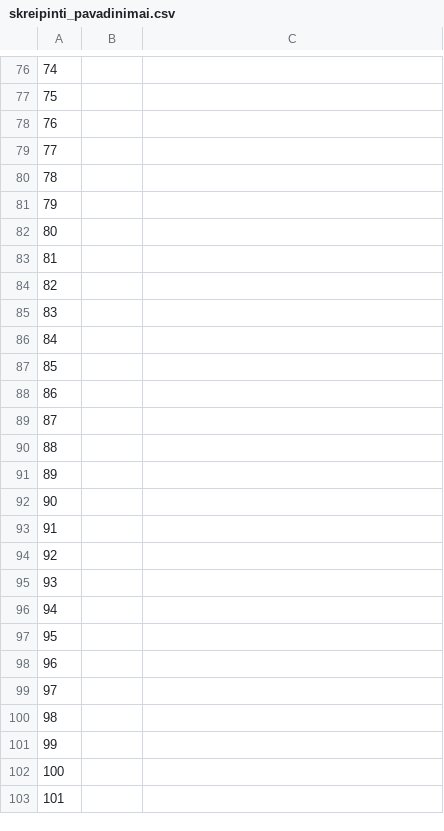
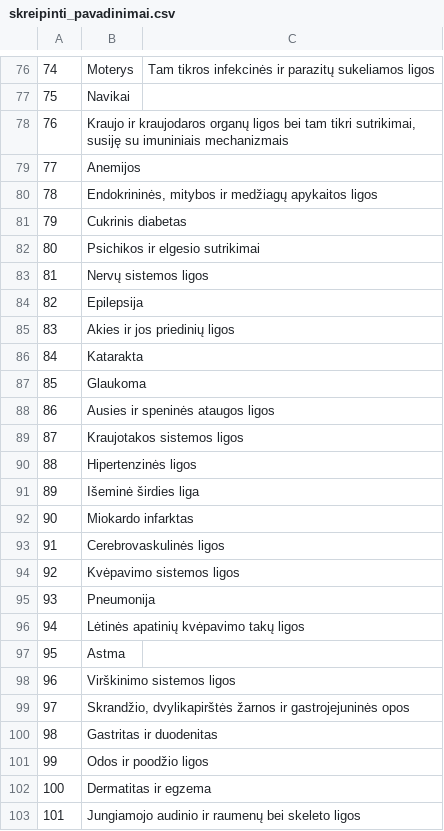
Before and after one commit to PaulDavis04/Final-project, a CSV file: skreipinti_pavadinimai.csv, drawn as a sheet; only a part is shown, gaps mark what is left out; the diff covers the shown part only.

```diff
--- a/skreipinti_pavadinimai.csv
+++ b/skreipinti_pavadinimai.csv
@@ -76,28 +76,28 @@
-74,,
-75,,
-76,,
-77,,
-78,,
-79,,
-80,,
-81,,
-82,,
-83,,
-84,,
-85,,
-86,,
-87,,
-88,,
-89,,
-90,,
-91,,
-92,,
-93,,
-94,,
-95,,
-96,,
-97,,
-98,,
-99,,
-100,,
-101,,
+74,Moterys,Tam tikros infekcinės ir parazitų sukeliamos ligos
+75,Navikai,
+76,"Kraujo ir kraujodaros organų ligos bei tam tikri sutrikimai, susiję su imuniniais mechanizmais",
+77,Anemijos,
+78,"Endokrininės, mitybos ir medžiagų apykaitos ligos",
+79,Cukrinis diabetas,
+80,Psichikos ir elgesio sutrikimai,
+81,Nervų sistemos ligos,
+82,Epilepsija,
+83,Akies ir jos priedinių ligos,
+84,Katarakta,
+85,Glaukoma,
+86,Ausies ir speninės ataugos ligos,
+87,Kraujotakos sistemos ligos,
+88,Hipertenzinės ligos,
+89,Išeminė širdies liga,
+90,Miokardo infarktas,
+91,Cerebrovaskulinės ligos,
+92,Kvėpavimo sistemos ligos,
+93,Pneumonija,
+94,Lėtinės apatinių kvėpavimo takų ligos,
+95,Astma,
+96,Virškinimo sistemos ligos,
+97,"Skrandžio, dvylikapirštės žarnos ir gastrojejuninės opos",
+98,Gastritas ir duodenitas,
+99,Odos ir poodžio ligos,
+100,Dermatitas ir egzema,
+101,Jungiamojo audinio ir raumenų bei skeleto ligos,
```
Also changed, not shown: 66 edited cells elsewhere in this file, 5 other files.
